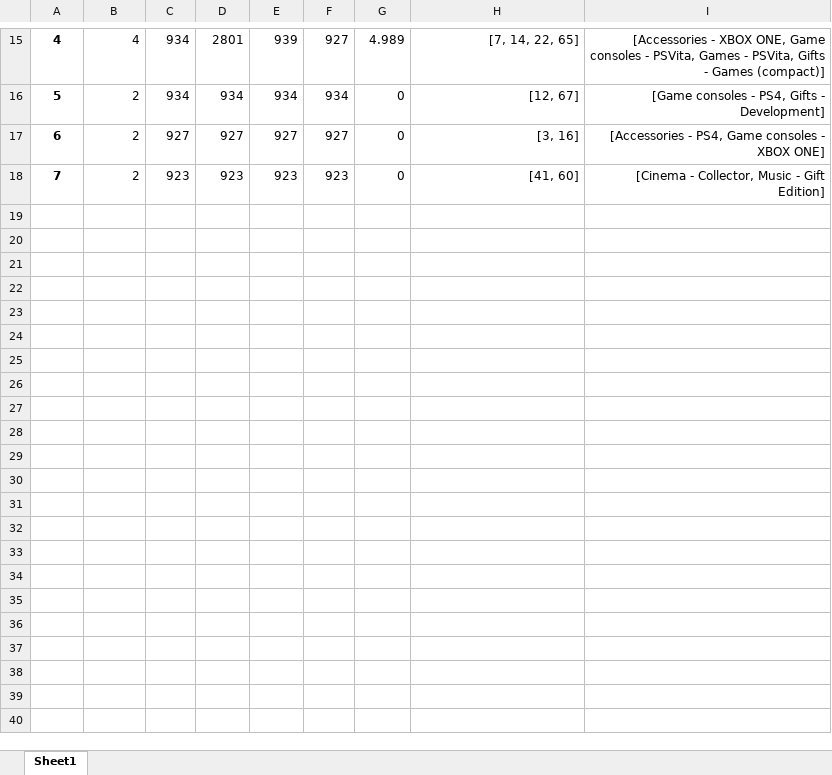
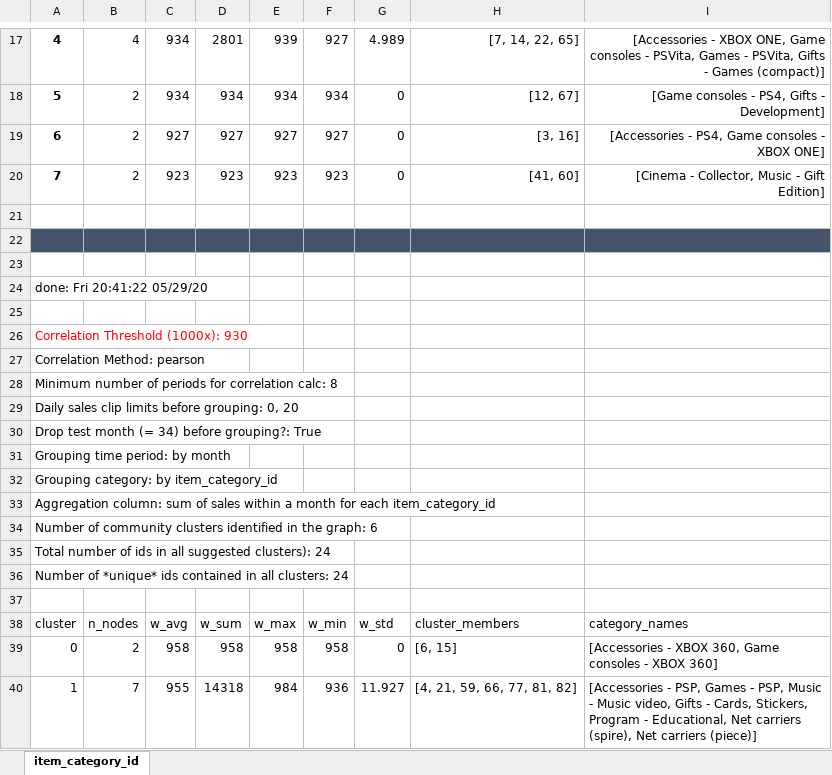
Before and after one commit to migai/Kag, an Excel workbook: data_output/results_of_grouping_attempts.xlsx, sheet item_category_id, drawn as a sheet; only a part is shown, gaps mark what is left out; values as stored, in another font and other column widths than the file's, no borders; the diff covers the shown part only; the diff names each change by its address in the sheet, - before the commit and + after, or states it on an @@ line.

Commit message:
v6 item_cat_id groupings in data_output excel file

```diff
--- a/data_output/results_of_grouping_attempts.xlsx (sheet item_category_id)
+++ b/data_output/results_of_grouping_attempts.xlsx (sheet item_category_id)
-sheet tab: Sheet1
+sheet tab: item_category_id
+row 21: (empty)
+row 22: (empty)
+row 23: (empty)
+row 24: done: Fri 20:41:22 05/29/20
+row 25: (empty)
+row 26: Correlation Threshold (1000x): 930
+row 27: Correlation Method: pearson
+row 28: Minimum number of periods for correlation calc: 8
+row 29: Daily sales clip limits before grouping: 0, 20
+row 30: Drop test month (= 34) before grouping?: True
+row 31: Grouping time period: by month
+row 32: Grouping category: by item_category_id
+row 33: Aggregation column: sum of sales within a month for each item_category_id
+row 34: Number of community clusters identified in the graph: 6
+row 35: Total number of ids in all suggested clusters): 24
+row 36: Number of *unique* ids contained in all clusters: 24
+row 37: (empty)
+row 38: cluster | n_nodes | w_avg | w_sum | w_max | w_min | w_std | cluster_members | category_names
+row 39: 0 | 2 | 958 | 958 | 958 | 958 | 0 | [6, 15] | [Accessories - XBOX 360, Game consoles - XBOX 360]
+row 40: 1 | 7 | 955 | 14318 | 984 | 936 | 11.927 | [4, 21, 59, 66, 77, 81, 82] | [Accessories - PSP, Games - PSP, Music - Music video, Gifts - Cards, Stickers, Program - Educational, Net carriers (spire), Net carriers (piece)]
```
Also changed, not shown: 430 added rows elsewhere in this sheet, 2 other files.
